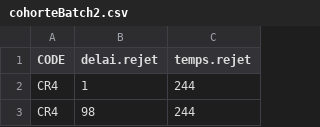
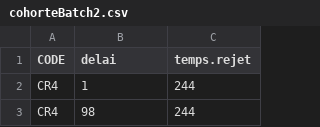
Before and after one commit to Mr-Laurent/Partage, a CSV file: Lollipop/cohorteBatch2.csv, drawn as a sheet; only a part is shown.

Commit message:
Update cohorteBatch2.csv

```diff
--- a/Lollipop/cohorteBatch2.csv
+++ b/Lollipop/cohorteBatch2.csv
@@ -1,2 +1,2 @@
-CODE;delai.rejet;temps.rejet;
+CODE;delai;temps.rejet;
 CR4;1;244;
```
